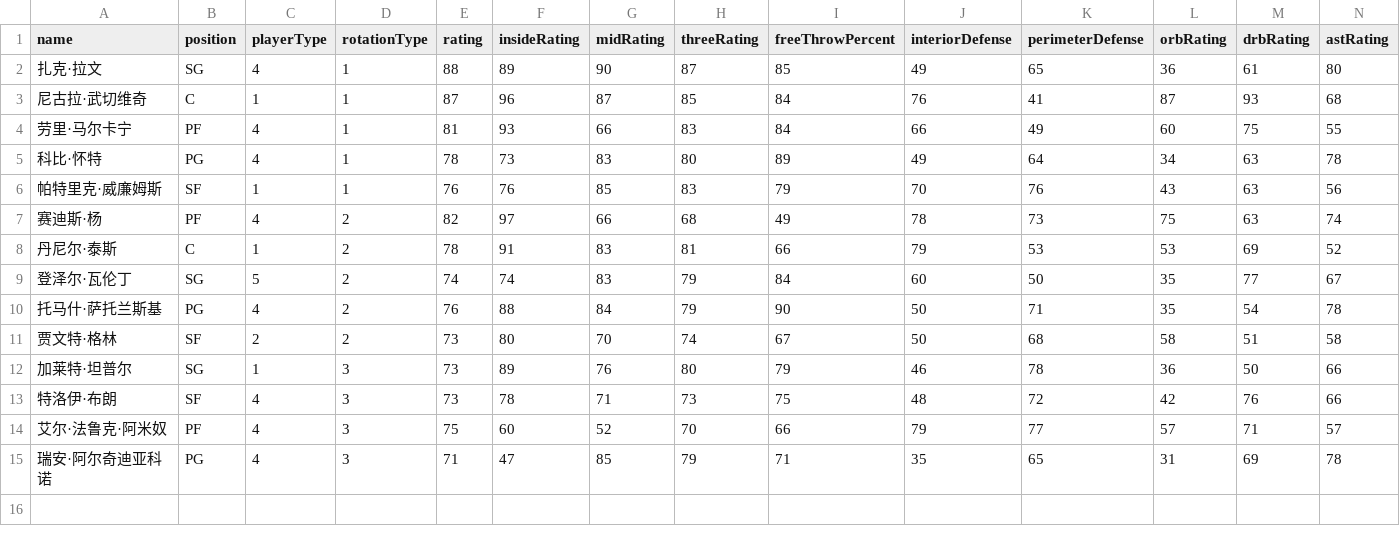
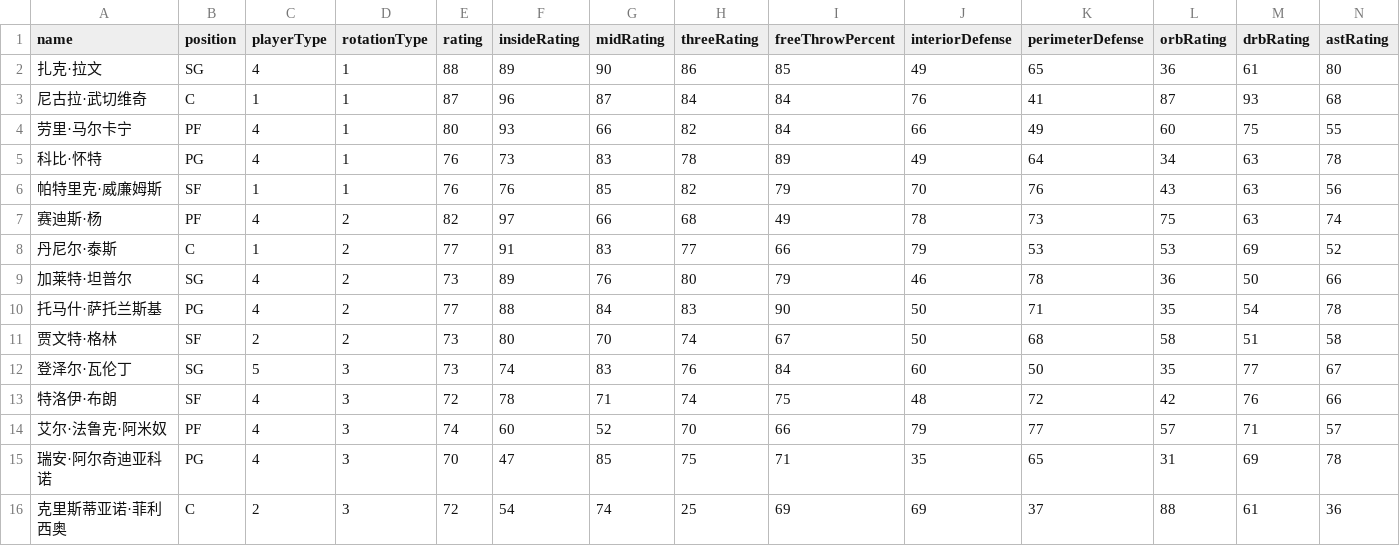
Before and after one commit to MikeYan01/NBA-sim, a CSV file: database/roster/公牛.csv, drawn as a sheet; only a part is shown; removed rows and columns are numbered as before the commit, all else as after; rows hold the shown columns only; the diff names each change by its address in the sheet, - before the commit and + after, or states it on an @@ line.

```diff
--- a/database/roster/公牛.csv
+++ b/database/roster/公牛.csv
-H2 (threeRating): 87
+H2 (threeRating): 86
-H3 (threeRating): 85
+H3 (threeRating): 84
-E4 (rating): 81
+E4 (rating): 80
-H4 (threeRating): 83
+H4 (threeRating): 82
-E5 (rating): 78
+E5 (rating): 76
-H5 (threeRating): 80
+H5 (threeRating): 78
-H6 (threeRating): 83
+H6 (threeRating): 82
-E8 (rating): 78
+E8 (rating): 77
-H8 (threeRating): 81
+H8 (threeRating): 77
-row 9: 登泽尔·瓦伦丁 | SG | 5 | 2 | 74 | 74 | 83 | 79 | 84 | 60 | 50 | 35 | 77 | 67
+row 9: 加莱特·坦普尔 | SG | 4 | 2 | 73 | 89 | 76 | 80 | 79 | 46 | 78 | 36 | 50 | 66
-E10 (rating): 76
+E10 (rating): 77
-H10 (threeRating): 79
+H10 (threeRating): 83
-row 12: 加莱特·坦普尔 | SG | 1 | 3 | 73 | 89 | 76 | 80 | 79 | 46 | 78 | 36 | 50 | 66
+row 12: 登泽尔·瓦伦丁 | SG | 5 | 3 | 73 | 74 | 83 | 76 | 84 | 60 | 50 | 35 | 77 | 67
-E13 (rating): 73
+E13 (rating): 72
-H13 (threeRating): 73
+H13 (threeRating): 74
-E14 (rating): 75
+E14 (rating): 74
-E15 (rating): 71
+E15 (rating): 70
-H15 (threeRating): 79
+H15 (threeRating): 75
+row 16: 克里斯蒂亚诺·菲利西奥 | C | 2 | 3 | 72 | 54 | 74 | 25 | 69 | 69 | 37 | 88 | 61 | 36
```
Also changed, not shown: database/roster/勇士.csv, database/roster/快船.csv, 29 other files.
